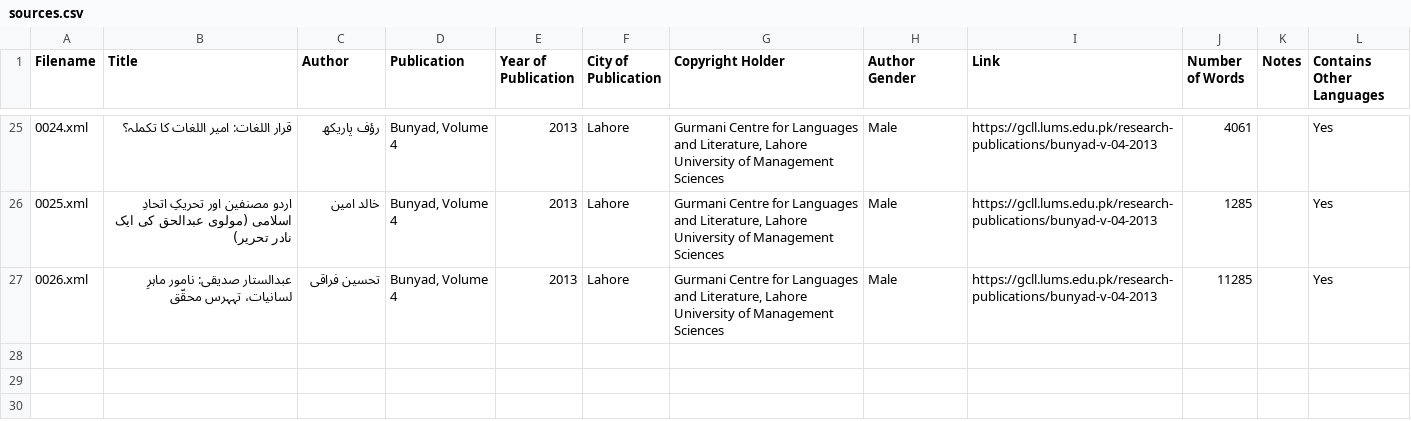
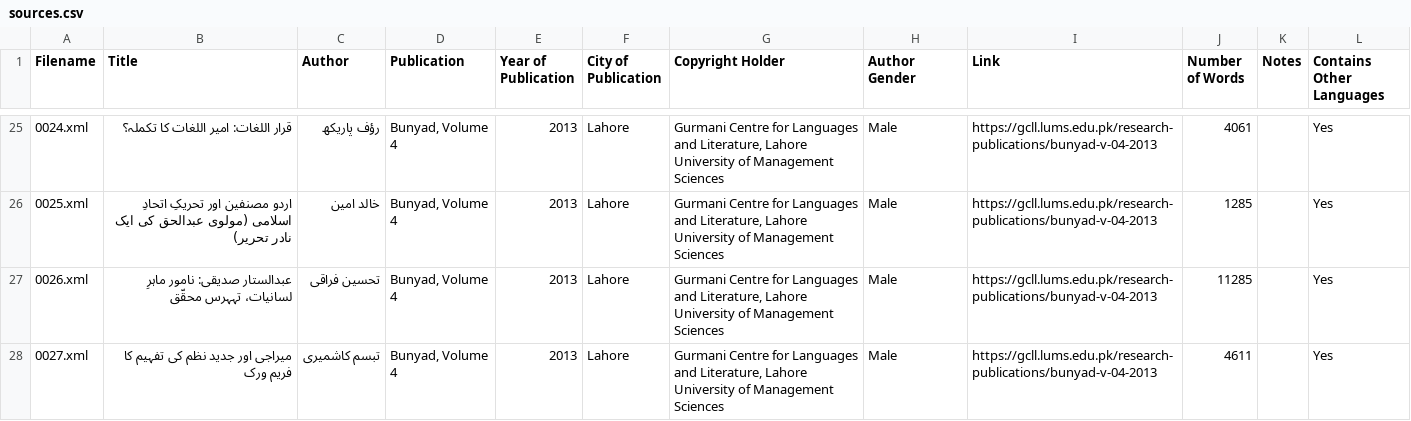
Before and after one commit to zeerakahmed/makhzan, a CSV file: sources.csv, drawn as a sheet; only a part is shown, gaps mark what is left out; the diff names each change by its address in the sheet, - before the commit and + after, or states it on an @@ line.

```diff
--- a/sources.csv
+++ b/sources.csv
+row 28: 0027.xml | میراجی اور جدید نظم کی تفہیم کا فریم ورک | تبسم کاشمیری | Bunyad, Volume 4 | 2013 | Lahore | Gurmani Centre for Languages and Literature, Lahore University of Management Sciences | Male | https://gcll.lums.edu.pk/research-publications/bunyad-v-04-2013 | 4611 |  | Yes
```
Also changed, not shown: 1 other file.
